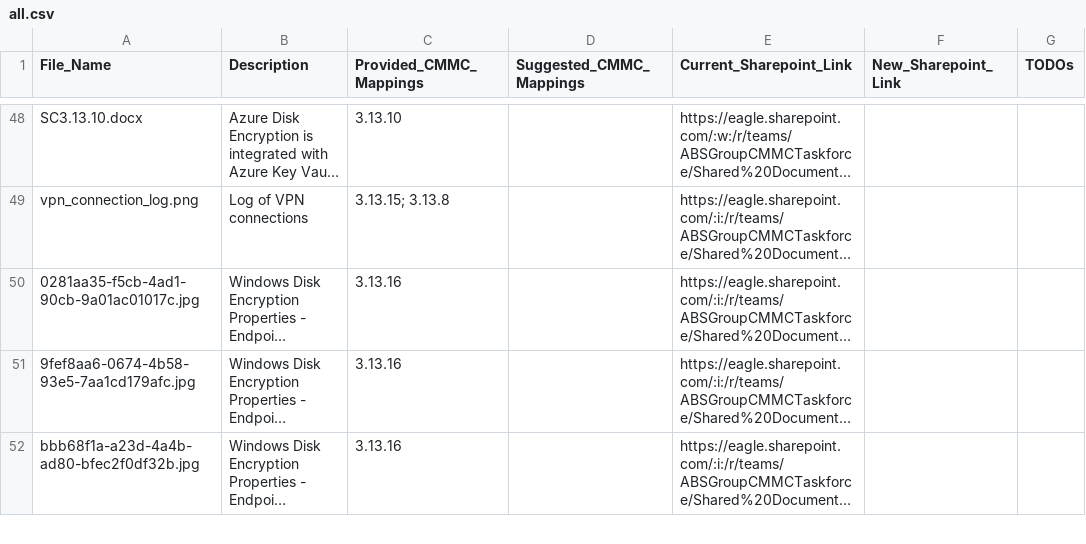
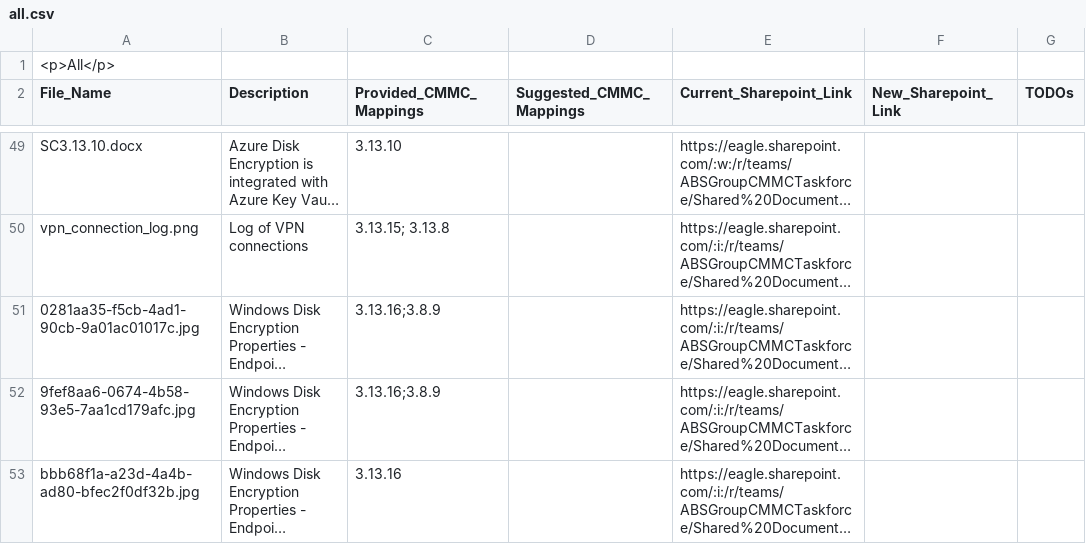
Before and after one commit to Tachyon-Heavy/DocuBot-Parsers, a CSV file: all.csv, drawn as a sheet; only a part is shown, gaps mark what is left out; long unchanged cells end in …; addresses are those after the commit; the diff covers the shown part only; the diff names each change by its address in the sheet, - before the commit and + after, or states it on an @@ line.

```diff
--- a/all.csv
+++ b/all.csv
+row 1: <p>All</p>
-C51:C52 (Provided_CMMC_Mappings): 3.13.16
+C51:C52 (Provided_CMMC_Mappings): 3.13.16;3.8.9
```
Also changed, not shown: 2 added rows and 23 edited cells elsewhere in this file.
